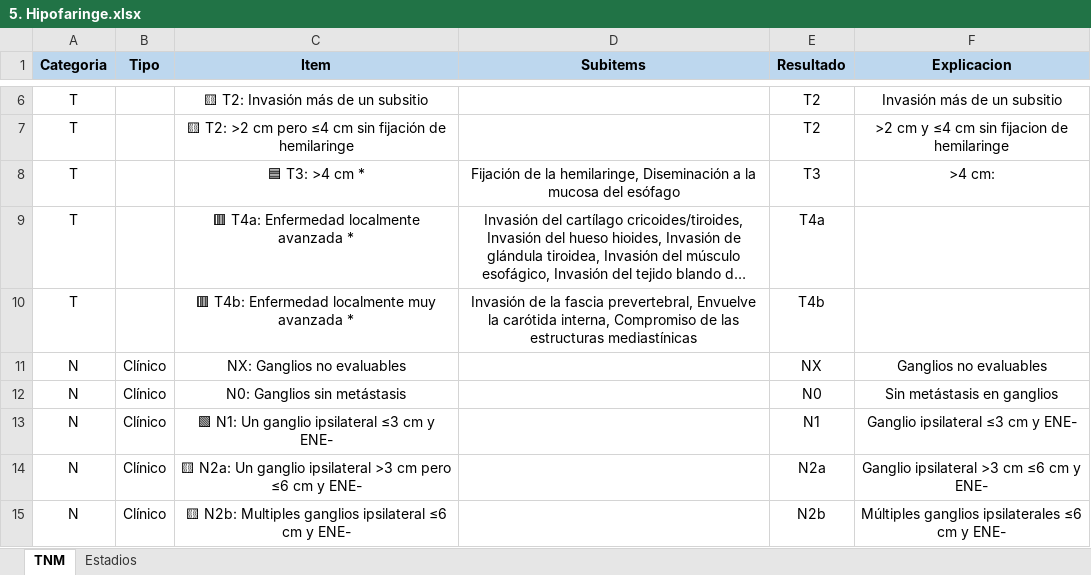
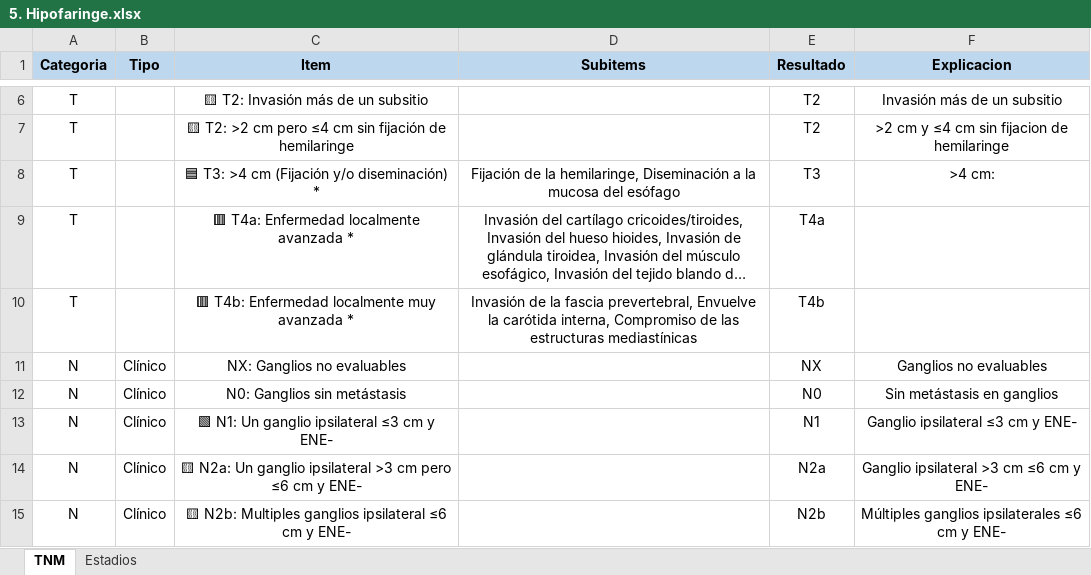
Before and after one commit to ivanmr200/clasificador-tnm-cabeza-cuello, an Excel workbook: tumores/5. Hipofaringe.xlsx, sheet TNM, drawn as a sheet; only a part is shown, gaps mark what is left out; long unchanged cells end in …; values as stored, in another font and other column widths than the file's, no borders; the diff names each change by its address in the sheet, - before the commit and + after, or states it on an @@ line.

Commit message:
Tumores

```diff
--- a/tumores/5. Hipofaringe.xlsx (sheet TNM)
+++ b/tumores/5. Hipofaringe.xlsx (sheet TNM)
-C8 (Item): 🟦 T3: >4 cm *
+C8 (Item): 🟦 T3: >4 cm (Fijación y/o diseminación) *
```
